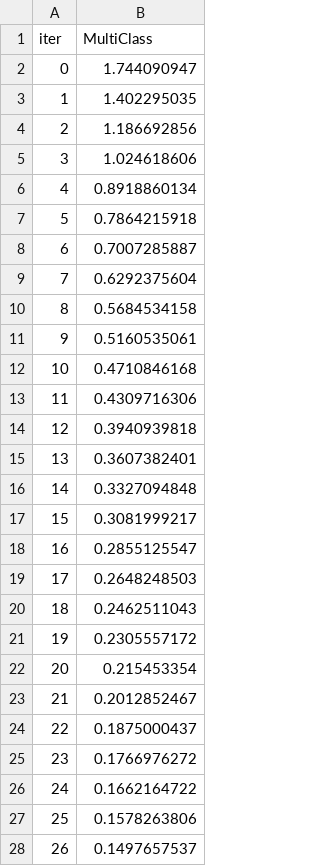
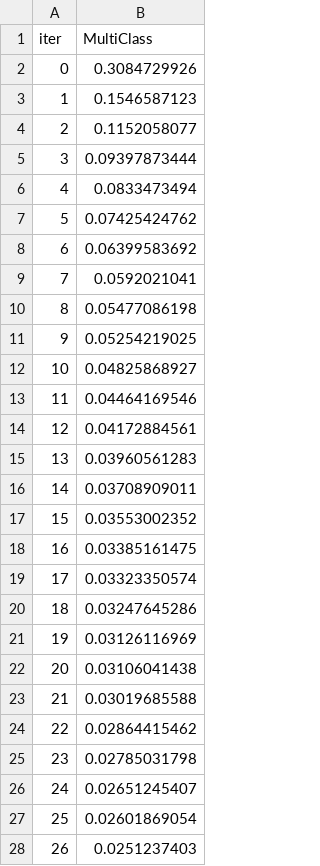
Before and after one commit to ludotosk/tesi, a TSV file: NFS-2023-nTE/catboost_info/learn_error.tsv, drawn as a sheet; only a part is shown; the diff covers the shown part only.

```diff
--- a/NFS-2023-nTE/catboost_info/learn_error.tsv
+++ b/NFS-2023-nTE/catboost_info/learn_error.tsv
@@ -1,28 +1,28 @@
 iter	MultiClass
-0	1.744090947
-1	1.402295035
-2	1.186692856
-3	1.024618606
-4	0.8918860134
-5	0.7864215918
-6	0.7007285887
-7	0.6292375604
-8	0.5684534158
-9	0.5160535061
-10	0.4710846168
-11	0.4309716306
-12	0.3940939818
-13	0.3607382401
-14	0.3327094848
-15	0.3081999217
-16	0.2855125547
-17	0.2648248503
-18	0.2462511043
-19	0.2305557172
-20	0.215453354
-21	0.2012852467
-22	0.1875000437
-23	0.1766976272
-24	0.1662164722
-25	0.1578263806
-26	0.1497657537
+0	0.3084729926
+1	0.1546587123
+2	0.1152058077
+3	0.09397873444
+4	0.0833473494
+5	0.07425424762
+6	0.06399583692
+7	0.0592021041
+8	0.05477086198
+9	0.05254219025
+10	0.04825868927
+11	0.04464169546
+12	0.04172884561
+13	0.03960561283
+14	0.03708909011
+15	0.03553002352
+16	0.03385161475
+17	0.03323350574
+18	0.03247645286
+19	0.03126116969
+20	0.03106041438
+21	0.03019685588
+22	0.02864415462
+23	0.02785031798
+24	0.02651245407
+25	0.02601869054
+26	0.0251237403
```
Also changed, not shown: 13 edited cells elsewhere in this file, NFS-2023-nTE/catboost_info/time_left.tsv, 34 other files.
